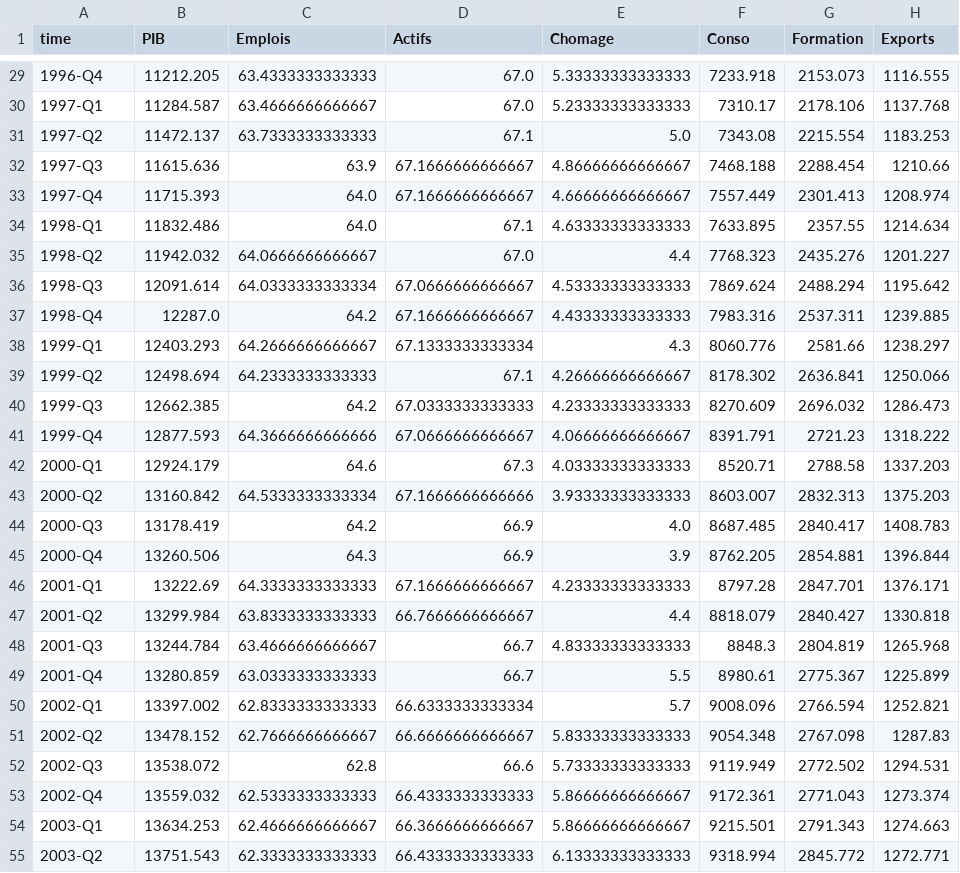
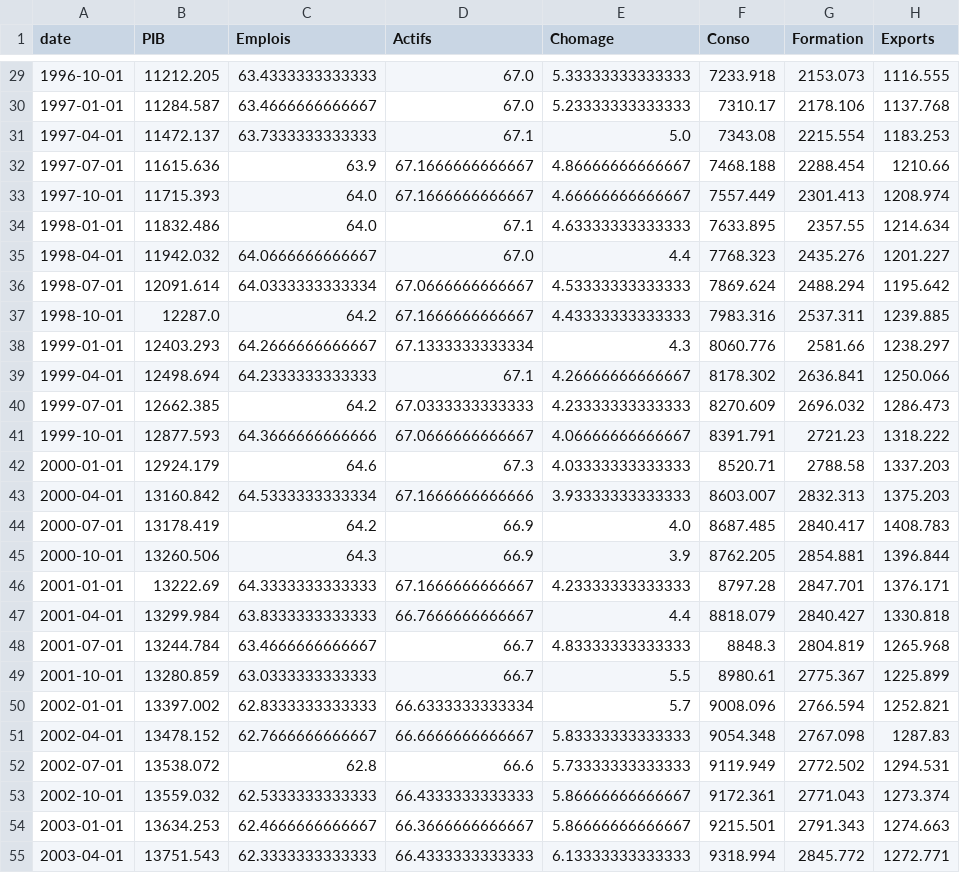
Before and after one commit to Adrien-Mcode/Stat-app-Trumpnomics, a CSV file: usa_df.csv, drawn as a sheet; only a part is shown, gaps mark what is left out; the diff covers the shown part only.

Commit message:
Changement de la colonne date, pratique pour les graphes

```diff
--- a/usa_df.csv
+++ b/usa_df.csv
@@ -1 +1 @@
-time,PIB,Emplois,Actifs,Chomage,Conso,Formation,Exports
+date,PIB,Emplois,Actifs,Chomage,Conso,Formation,Exports
@@ -29,27 +29,27 @@ time,PIB,Emplois,Actifs,Chomage,Conso,Formation,Exports
-1996-Q4,11212.205,63.4333333333333,67.0,5.33333333333333,7233.918,2153.073,1116.555
-1997-Q1,11284.587,63.4666666666667,67.0,5.23333333333333,7310.17,2178.106,1137.768
-1997-Q2,11472.137,63.7333333333333,67.1,5.0,7343.08,2215.554,1183.253
-1997-Q3,11615.636,63.9,67.1666666666667,4.86666666666667,7468.188,2288.454,1210.66
-1997-Q4,11715.393,64.0,67.1666666666667,4.66666666666667,7557.449,2301.413,1208.974
-1998-Q1,11832.486,64.0,67.1,4.63333333333333,7633.895,2357.55,1214.634
-1998-Q2,11942.032,64.0666666666667,67.0,4.4,7768.323,2435.276,1201.227
-1998-Q3,12091.614,64.0333333333334,67.0666666666667,4.53333333333333,7869.624,2488.294,1195.642
-1998-Q4,12287.0,64.2,67.1666666666667,4.43333333333333,7983.316,2537.311,1239.885
-1999-Q1,12403.293,64.2666666666667,67.1333333333334,4.3,8060.776,2581.66,1238.297
-1999-Q2,12498.694,64.2333333333333,67.1,4.26666666666667,8178.302,2636.841,1250.066
-1999-Q3,12662.385,64.2,67.0333333333333,4.23333333333333,8270.609,2696.032,1286.473
-1999-Q4,12877.593,64.3666666666666,67.0666666666667,4.06666666666667,8391.791,2721.23,1318.222
-2000-Q1,12924.179,64.6,67.3,4.03333333333333,8520.71,2788.58,1337.203
-2000-Q2,13160.842,64.5333333333334,67.1666666666666,3.93333333333333,8603.007,2832.313,1375.203
-2000-Q3,13178.419,64.2,66.9,4.0,8687.485,2840.417,1408.783
-2000-Q4,13260.506,64.3,66.9,3.9,8762.205,2854.881,1396.844
-2001-Q1,13222.69,64.3333333333333,67.1666666666667,4.23333333333333,8797.28,2847.701,1376.171
-2001-Q2,13299.984,63.8333333333333,66.7666666666667,4.4,8818.079,2840.427,1330.818
-2001-Q3,13244.784,63.4666666666667,66.7,4.83333333333333,8848.3,2804.819,1265.968
-2001-Q4,13280.859,63.0333333333333,66.7,5.5,8980.61,2775.367,1225.899
-2002-Q1,13397.002,62.8333333333333,66.6333333333334,5.7,9008.096,2766.594,1252.821
-2002-Q2,13478.152,62.7666666666667,66.6666666666667,5.83333333333333,9054.348,2767.098,1287.83
-2002-Q3,13538.072,62.8,66.6,5.73333333333333,9119.949,2772.502,1294.531
-2002-Q4,13559.032,62.5333333333333,66.4333333333333,5.86666666666667,9172.361,2771.043,1273.374
-2003-Q1,13634.253,62.4666666666667,66.3666666666667,5.86666666666667,9215.501,2791.343,1274.663
-2003-Q2,13751.543,62.3333333333333,66.4333333333333,6.13333333333333,9318.994,2845.772,1272.771
+1996-10-01,11212.205,63.4333333333333,67.0,5.33333333333333,7233.918,2153.073,1116.555
+1997-01-01,11284.587,63.4666666666667,67.0,5.23333333333333,7310.17,2178.106,1137.768
+1997-04-01,11472.137,63.7333333333333,67.1,5.0,7343.08,2215.554,1183.253
+1997-07-01,11615.636,63.9,67.1666666666667,4.86666666666667,7468.188,2288.454,1210.66
+1997-10-01,11715.393,64.0,67.1666666666667,4.66666666666667,7557.449,2301.413,1208.974
+1998-01-01,11832.486,64.0,67.1,4.63333333333333,7633.895,2357.55,1214.634
+1998-04-01,11942.032,64.0666666666667,67.0,4.4,7768.323,2435.276,1201.227
+1998-07-01,12091.614,64.0333333333334,67.0666666666667,4.53333333333333,7869.624,2488.294,1195.642
+1998-10-01,12287.0,64.2,67.1666666666667,4.43333333333333,7983.316,2537.311,1239.885
+1999-01-01,12403.293,64.2666666666667,67.1333333333334,4.3,8060.776,2581.66,1238.297
+1999-04-01,12498.694,64.2333333333333,67.1,4.26666666666667,8178.302,2636.841,1250.066
+1999-07-01,12662.385,64.2,67.0333333333333,4.23333333333333,8270.609,2696.032,1286.473
+1999-10-01,12877.593,64.3666666666666,67.0666666666667,4.06666666666667,8391.791,2721.23,1318.222
+2000-01-01,12924.179,64.6,67.3,4.03333333333333,8520.71,2788.58,1337.203
+2000-04-01,13160.842,64.5333333333334,67.1666666666666,3.93333333333333,8603.007,2832.313,1375.203
+2000-07-01,13178.419,64.2,66.9,4.0,8687.485,2840.417,1408.783
+2000-10-01,13260.506,64.3,66.9,3.9,8762.205,2854.881,1396.844
+2001-01-01,13222.69,64.3333333333333,67.1666666666667,4.23333333333333,8797.28,2847.701,1376.171
+2001-04-01,13299.984,63.8333333333333,66.7666666666667,4.4,8818.079,2840.427,1330.818
+2001-07-01,13244.784,63.4666666666667,66.7,4.83333333333333,8848.3,2804.819,1265.968
+2001-10-01,13280.859,63.0333333333333,66.7,5.5,8980.61,2775.367,1225.899
+2002-01-01,13397.002,62.8333333333333,66.6333333333334,5.7,9008.096,2766.594,1252.821
+2002-04-01,13478.152,62.7666666666667,66.6666666666667,5.83333333333333,9054.348,2767.098,1287.83
+2002-07-01,13538.072,62.8,66.6,5.73333333333333,9119.949,2772.502,1294.531
+2002-10-01,13559.032,62.5333333333333,66.4333333333333,5.86666666666667,9172.361,2771.043,1273.374
+2003-01-01,13634.253,62.4666666666667,66.3666666666667,5.86666666666667,9215.501,2791.343,1274.663
+2003-04-01,13751.543,62.3333333333333,66.4333333333333,6.13333333333333,9318.994,2845.772,1272.771
```
Also changed, not shown: 96 edited cells elsewhere in this file, 1 other file.
